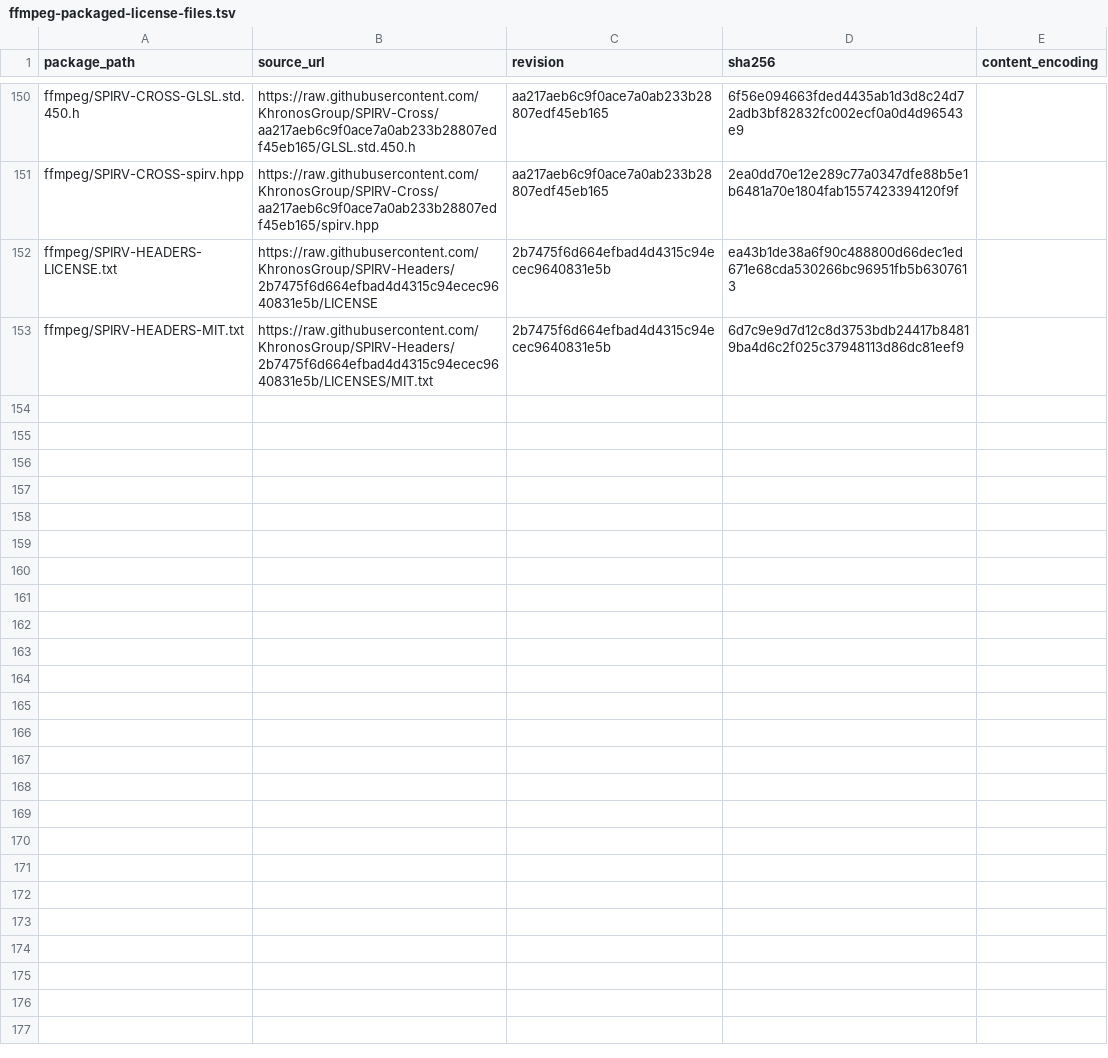
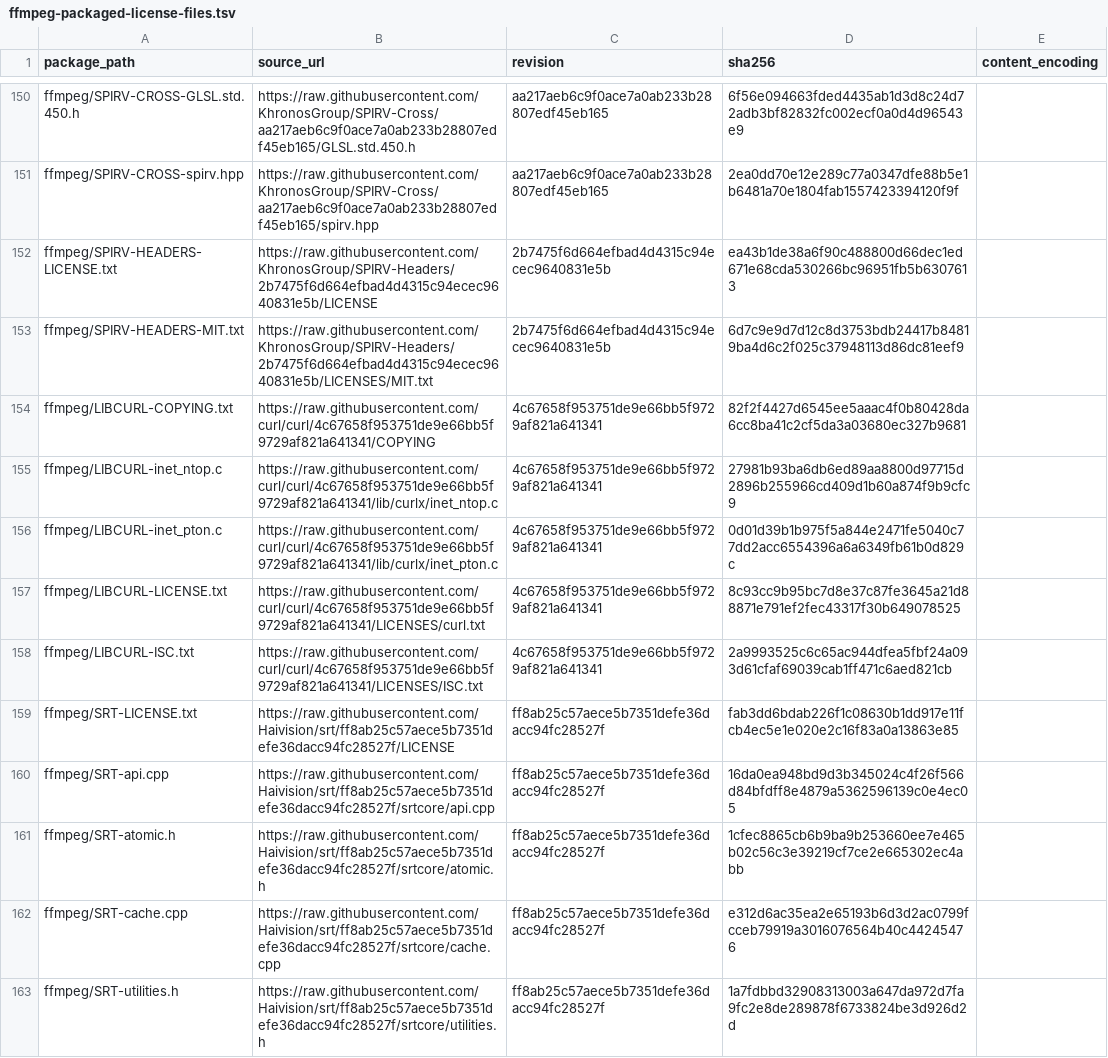
Before and after one commit to seabAu/Splicr, a TSV file: packaging/windows/ffmpeg-packaged-license-files.tsv, drawn as a sheet; only a part is shown, gaps mark what is left out.

```diff
--- a/packaging/windows/ffmpeg-packaged-license-files.tsv
+++ b/packaging/windows/ffmpeg-packaged-license-files.tsv
@@ -153 +153,11 @@ ffmpeg/SPIRV-HEADERS-LICENSE.txt	https://raw.githubusercontent.com/KhronosGroup/
 ffmpeg/SPIRV-HEADERS-MIT.txt	https://raw.githubusercontent.com/KhronosGroup/SPIRV-Headers/2b7475f6d664efbad4d4315c94ecec9640831e5b/LICENSES/MIT.txt	2b7475f6d664efbad4d4315c94ecec9640831e5b	6d7c9e9d7d12c8d3753bdb24417b84819ba4d6c2f025c37948113d86dc81eef9
+ffmpeg/LIBCURL-COPYING.txt	https://raw.githubusercontent.com/curl/curl/4c67658f953751de9e66bb5f9729af821a641341/COPYING	4c67658f953751de9e66bb5f9729af821a641341	82f2f4427d6545ee5aaac4f0b80428da6cc8ba41c2cf5da3a03680ec327b9681
+ffmpeg/LIBCURL-inet_ntop.c	https://raw.githubusercontent.com/curl/curl/4c67658f953751de9e66bb5f9729af821a641341/lib/curlx/inet_ntop.c	4c67658f953751de9e66bb5f9729af821a641341	27981b93ba6db6ed89aa8800d97715d2896b255966cd409d1b60a874f9b9cfc9
+ffmpeg/LIBCURL-inet_pton.c	https://raw.githubusercontent.com/curl/curl/4c67658f953751de9e66bb5f9729af821a641341/lib/curlx/inet_pton.c	4c67658f953751de9e66bb5f9729af821a641341	0d01d39b1b975f5a844e2471fe5040c77dd2acc6554396a6a6349fb61b0d829c
+ffmpeg/LIBCURL-LICENSE.txt	https://raw.githubusercontent.com/curl/curl/4c67658f953751de9e66bb5f9729af821a641341/LICENSES/curl.txt	4c67658f953751de9e66bb5f9729af821a641341	8c93cc9b95bc7d8e37c87fe3645a21d88871e791ef2fec43317f30b649078525
+ffmpeg/LIBCURL-ISC.txt	https://raw.githubusercontent.com/curl/curl/4c67658f953751de9e66bb5f9729af821a641341/LICENSES/ISC.txt	4c67658f953751de9e66bb5f9729af821a641341	2a9993525c6c65ac944dfea5fbf24a093d61cfaf69039cab1ff471c6aed821cb
+ffmpeg/SRT-LICENSE.txt	https://raw.githubusercontent.com/Haivision/srt/ff8ab25c57aece5b7351defe36dacc94fc28527f/LICENSE	ff8ab25c57aece5b7351defe36dacc94fc28527f	fab3dd6bdab226f1c08630b1dd917e11fcb4ec5e1e020e2c16f83a0a13863e85
+ffmpeg/SRT-api.cpp	https://raw.githubusercontent.com/Haivision/srt/ff8ab25c57aece5b7351defe36dacc94fc28527f/srtcore/api.cpp	ff8ab25c57aece5b7351defe36dacc94fc28527f	16da0ea948bd9d3b345024c4f26f566d84bfdff8e4879a5362596139c0e4ec05
+ffmpeg/SRT-atomic.h	https://raw.githubusercontent.com/Haivision/srt/ff8ab25c57aece5b7351defe36dacc94fc28527f/srtcore/atomic.h	ff8ab25c57aece5b7351defe36dacc94fc28527f	1cfec8865cb6b9ba9b253660ee7e465b02c56c3e39219cf7ce2e665302ec4abb
+ffmpeg/SRT-cache.cpp	https://raw.githubusercontent.com/Haivision/srt/ff8ab25c57aece5b7351defe36dacc94fc28527f/srtcore/cache.cpp	ff8ab25c57aece5b7351defe36dacc94fc28527f	e312d6ac35ea2e65193b6d3d2ac0799fcceb79919a3016076564b40c44245476
+ffmpeg/SRT-utilities.h	https://raw.githubusercontent.com/Haivision/srt/ff8ab25c57aece5b7351defe36dacc94fc28527f/srtcore/utilities.h	ff8ab25c57aece5b7351defe36dacc94fc28527f	1a7fdbbd32908313003a647da972d7fa9fc2e8de289878f6733824be3d926d2d
```
Also changed, not shown: packaging/windows/ffmpeg-source-license-extra-paths.tsv, packaging/windows/ffmpeg-source-license-review.tsv, 5 other files.
